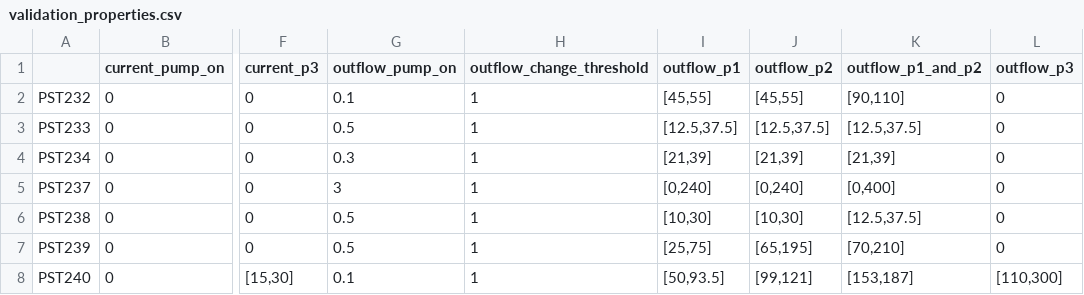
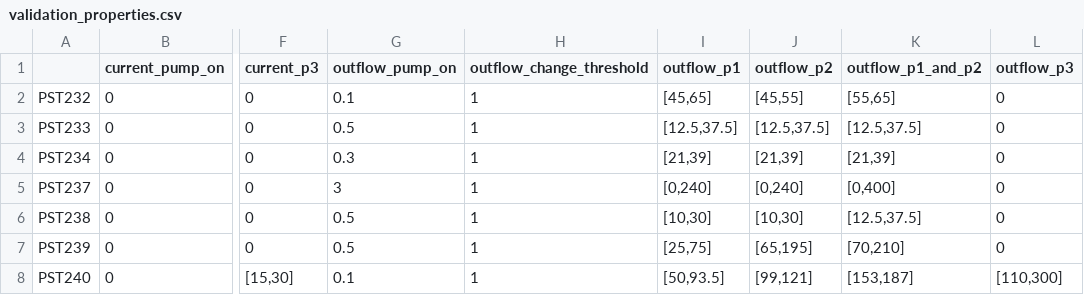
Before and after one commit to wybrenoppedijk/Master-Thesis, a CSV file: data/validation_properties.csv, drawn as a sheet; only a part is shown, gaps mark what is left out; the diff names each change by its address in the sheet, - before the commit and + after, or states it on an @@ line.

Commit message:
make fixed data interpolatable.

```diff
--- a/data/validation_properties.csv
+++ b/data/validation_properties.csv
-I2 (outflow_p1): [45,55]
+I2 (outflow_p1): [45,65]
-K2 (outflow_p1_and_p2): [90,110]
+K2 (outflow_p1_and_p2): [55,65]
```
Also changed, not shown: 2 other files.
